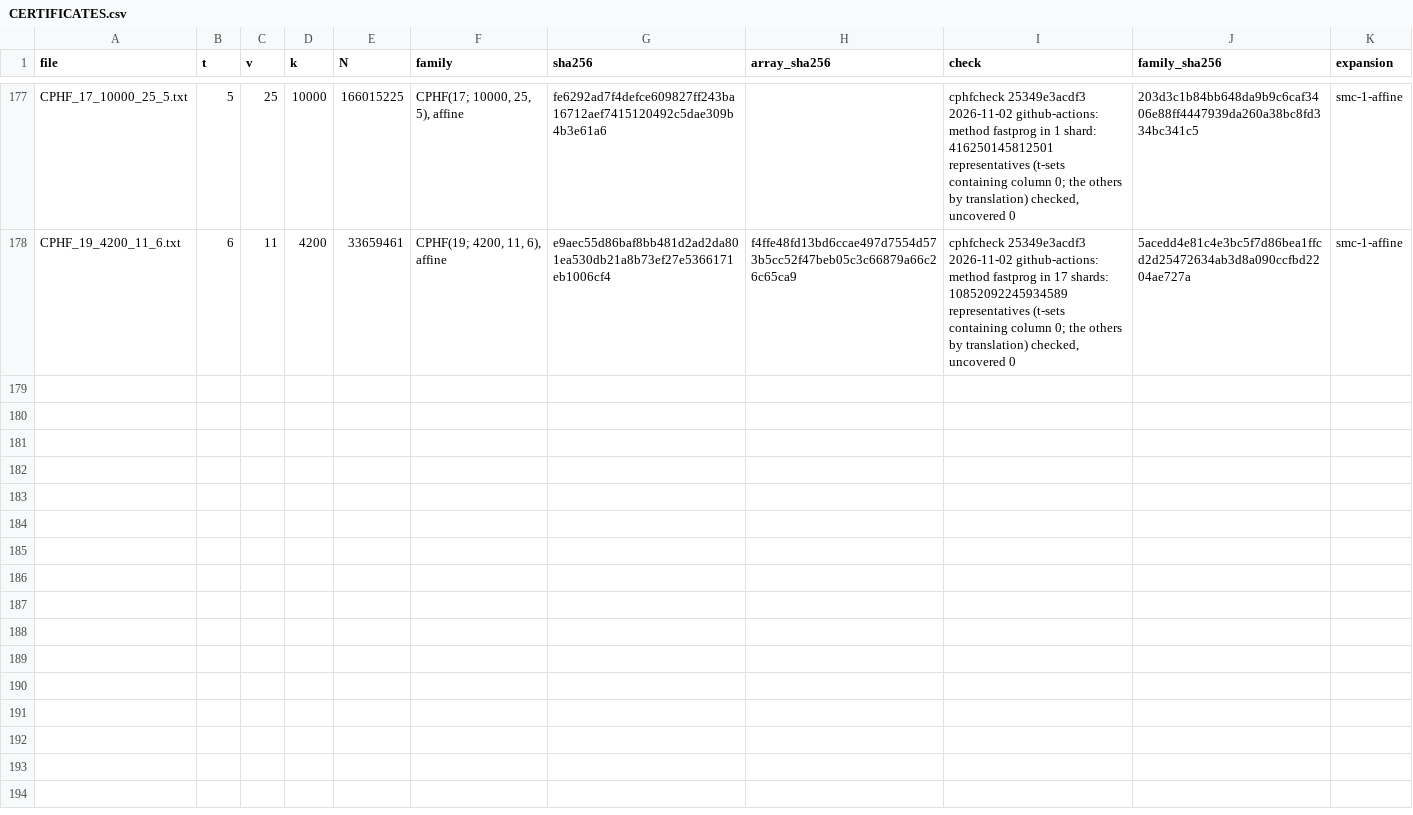
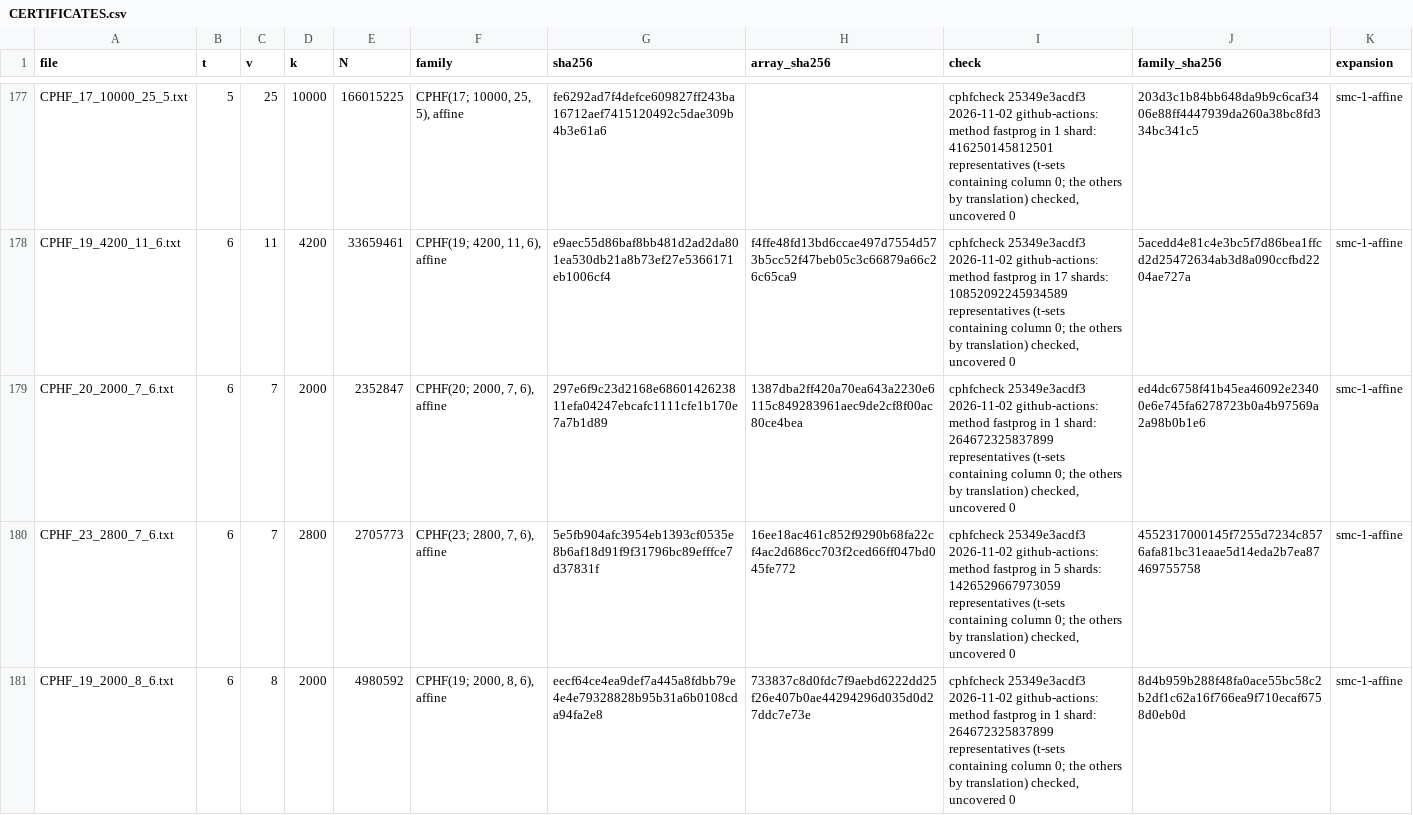
Before and after one commit to arhancanli/ca-tools, a CSV file: table/certificates/CERTIFICATES.csv, drawn as a sheet; only a part is shown, gaps mark what is left out; the diff covers the shown part only.

```diff
--- a/table/certificates/CERTIFICATES.csv
+++ b/table/certificates/CERTIFICATES.csv
@@ -178 +178,4 @@
 "CPHF_19_4200_11_6.txt",6,11,4200,33659461,"CPHF(19; 4200, 11, 6), affine","e9aec55d86baf8bb481d2ad2da801ea530db21a8b73ef27e5366171eb1006cf4","f4ffe48fd13bd6ccae497d7554d573b5cc52f47beb05c3c66879a66c26c65ca9","cphfcheck 25349e3acdf3 2026-11-02 github-actions: method fastprog in 17 shards: 10852092245934589 representatives (t-sets containing column 0; the others by translation) checked, uncovered 0","5acedd4e81c4e3bc5f7d86bea1ffcd2d25472634ab3d8a090ccfbd2204ae727a","smc-1-affine"
+"CPHF_20_2000_7_6.txt",6,7,2000,2352847,"CPHF(20; 2000, 7, 6), affine","297e6f9c23d2168e6860142623811efa04247ebcafc1111cfe1b170e7a7b1d89","1387dba2ff420a70ea643a2230e6115c849283961aec9de2cf8f00ac80ce4bea","cphfcheck 25349e3acdf3 2026-11-02 github-actions: method fastprog in 1 shard: 264672325837899 representatives (t-sets containing column 0; the others by translation) checked, uncovered 0","ed4dc6758f41b45ea46092e23400e6e745fa6278723b0a4b97569a2a98b0b1e6","smc-1-affine"
+"CPHF_23_2800_7_6.txt",6,7,2800,2705773,"CPHF(23; 2800, 7, 6), affine","5e5fb904afc3954eb1393cf0535e8b6af18d91f9f31796bc89efffce7d37831f","16ee18ac461c852f9290b68fa22cf4ac2d686cc703f2ced66ff047bd045fe772","cphfcheck 25349e3acdf3 2026-11-02 github-actions: method fastprog in 5 shards: 1426529667973059 representatives (t-sets containing column 0; the others by translation) checked, uncovered 0","4552317000145f7255d7234c8576afa81bc31eaae5d14eda2b7ea87469755758","smc-1-affine"
+"CPHF_19_2000_8_6.txt",6,8,2000,4980592,"CPHF(19; 2000, 8, 6), affine","eecf64ce4ea9def7a445a8fdbb79e4e4e79328828b95b31a6b0108cda94fa2e8","733837c8d0fdc7f9aebd6222dd25f26e407b0ae44294296d035d0d27ddc7e73e","cphfcheck 25349e3acdf3 2026-11-02 github-actions: method fastprog in 1 shard: 264672325837899 representatives (t-sets containing column 0; the others by translation) checked, uncovered 0","8d4b959b288f48fa0ace55bc58c2b2df1c62a16f766ea9f710ecaf6758d0eb0d","smc-1-affine"
```
Also changed, not shown: 8 added rows elsewhere in this file, table/derived.csv, 16 other files.
